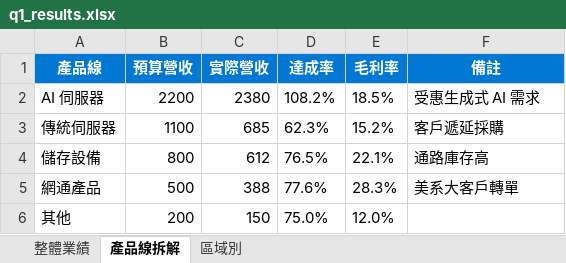
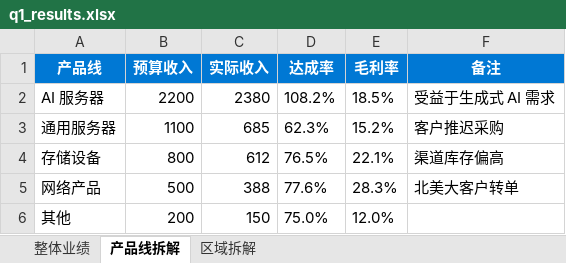
Before and after one commit to AndyHung11/Copilot-in-1mins, an Excel workbook: Pro/zh-cn/samples/q1_results.xlsx, sheet 产品线拆解, drawn as a sheet; values as stored, in another font and other column widths than the file's, no borders; removed rows and columns are numbered as before the commit, all else as after; the diff names each change by its address in the sheet, - before the commit and + after, or states it on an @@ line.

```diff
--- a/Pro/zh-cn/samples/q1_results.xlsx (sheet 产品线拆解)
+++ b/Pro/zh-cn/samples/q1_results.xlsx (sheet 产品线拆解)
-sheet tab: 整體業績
+sheet tab: 整体业绩
-sheet tab: 產品線拆解
+sheet tab: 产品线拆解
-sheet tab: 區域別
+sheet tab: 区域拆解
-row 1: 產品線 | 預算營收 | 實際營收 | 達成率 | 毛利率 | 備註
+row 1: 产品线 | 预算收入 | 实际收入 | 达成率 | 毛利率 | 备注
-A2: AI 伺服器
+A2: AI 服务器
-F2: 受惠生成式 AI 需求
+F2: 受益于生成式 AI 需求
-A3: 傳統伺服器
+A3: 通用服务器
-F3: 客戶遞延採購
+F3: 客户推迟采购
-A4: 儲存設備
+A4: 存储设备
-F4: 通路庫存高
+F4: 渠道库存偏高
-A5: 網通產品
+A5: 网络产品
-F5: 美系大客戶轉單
+F5: 北美大客户转单
```
Also changed, not shown: sheet 区域拆解, sheet 整体业绩, Pro/zh-cn/samples/emissions_data.xlsx, Pro/zh-cn/samples/semicon_q4.xlsx, 7 other files.
